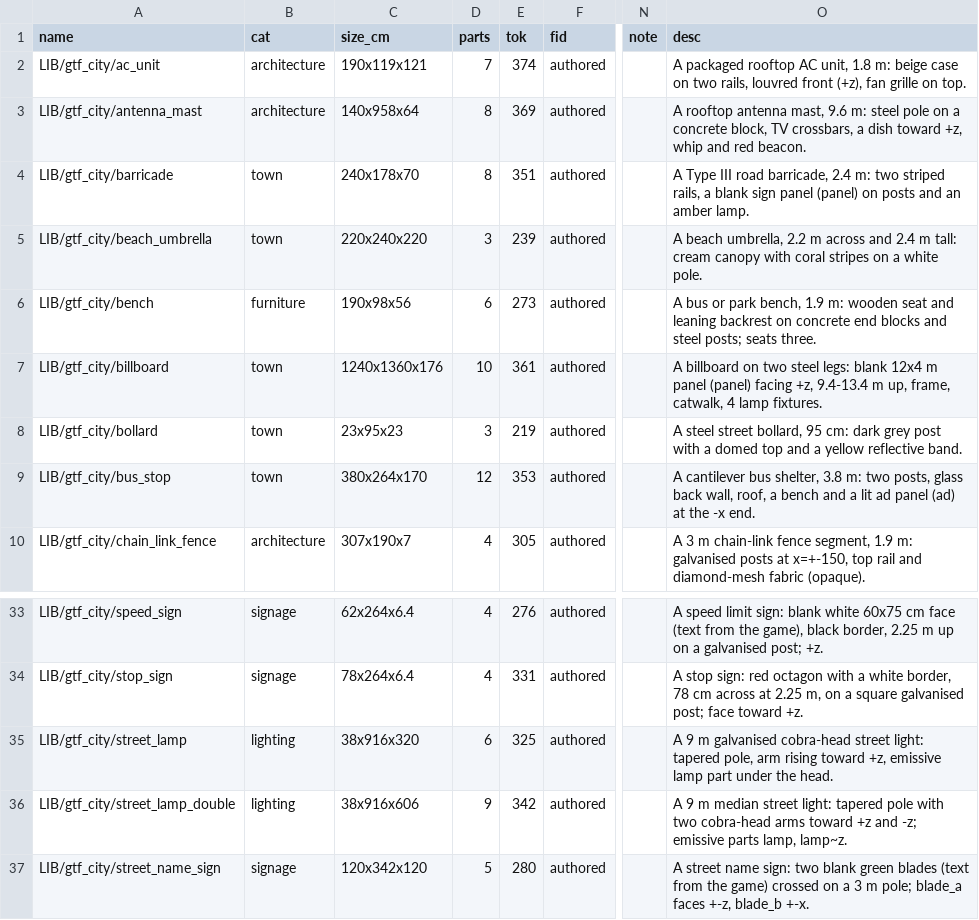
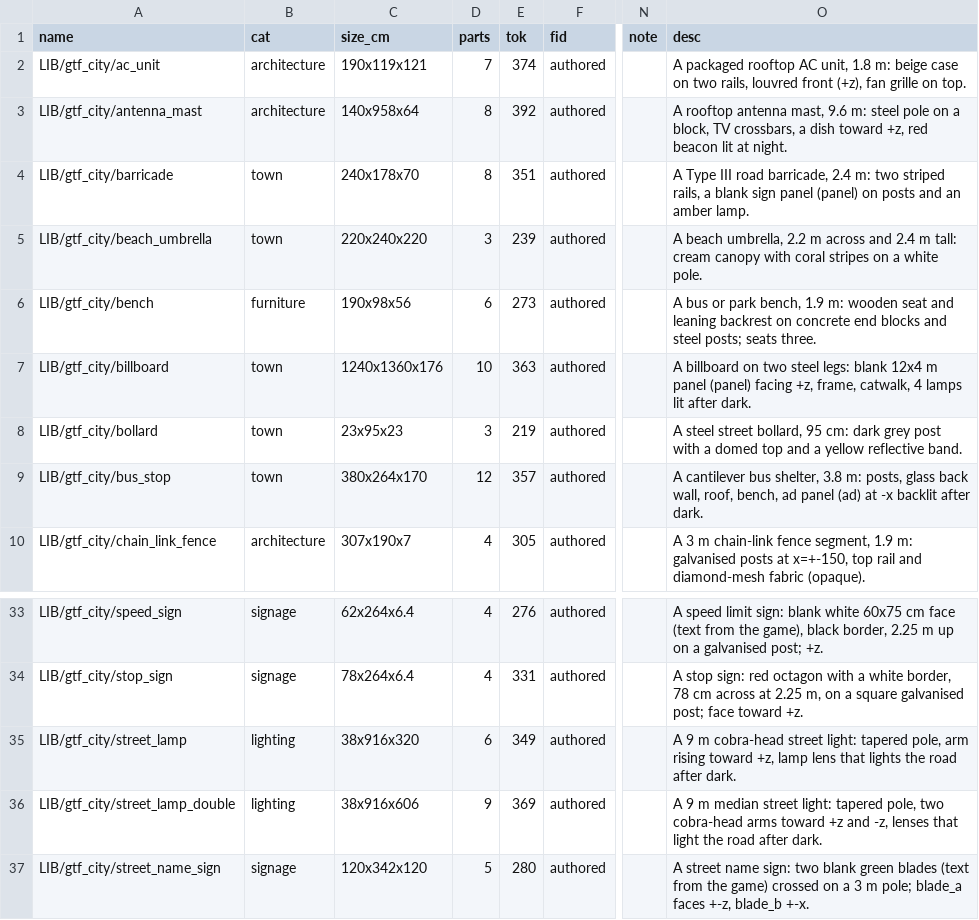
Before and after one commit to michaelcrosato/gtav-cco55-shardfall, a TSV file: assets/props/lib/gtf_city/index.tsv, drawn as a sheet; only a part is shown, gaps mark what is left out; the diff names each change by its address in the sheet, - before the commit and + after, or states it on an @@ line.

```diff
--- a/assets/props/lib/gtf_city/index.tsv
+++ b/assets/props/lib/gtf_city/index.tsv
-E3 (tok): 369
+E3 (tok): 392
-O3 (desc): …on a concrete block, TV crossbars, a dish toward +z, whip and red beacon.
+O3 (desc): …on a block, TV crossbars, a dish toward +z, red beacon lit at night.
-E7 (tok): 361
+E7 (tok): 363
-O7 (desc): …facing +z, 9.4-13.4 m up, frame, catwalk, 4 lamp fixtures.
+O7 (desc): …facing +z, frame, catwalk, 4 lamps lit after dark.
-E9 (tok): 353
+E9 (tok): 357
-O9 (desc): …3.8 m: two posts, glass back wall, roof, a bench and a lit ad panel (ad) at the -x end.
+O9 (desc): …3.8 m: posts, glass back wall, roof, bench, ad panel (ad) at -x backlit after dark.
-E35 (tok): 325
+E35 (tok): 349
-O35 (desc): …9 m galvanised cobra-head street light: tapered pole, arm rising toward +z, emissive lamp part under the head.
+O35 (desc): …9 m cobra-head street light: tapered pole, arm rising toward +z, lamp lens that lights the road after dark.
-E36 (tok): 342
+E36 (tok): 369
-O36 (desc): …light: tapered pole with two cobra-head arms toward +z and -z; emissive parts lamp, lamp~z.
+O36 (desc): …light: tapered pole, two cobra-head arms toward +z and -z, lenses that light the road after dark.
```
Also changed, not shown: assets/props/lib/gtf_city/review.tsv, store/STORE.tsv, 18 other files.
